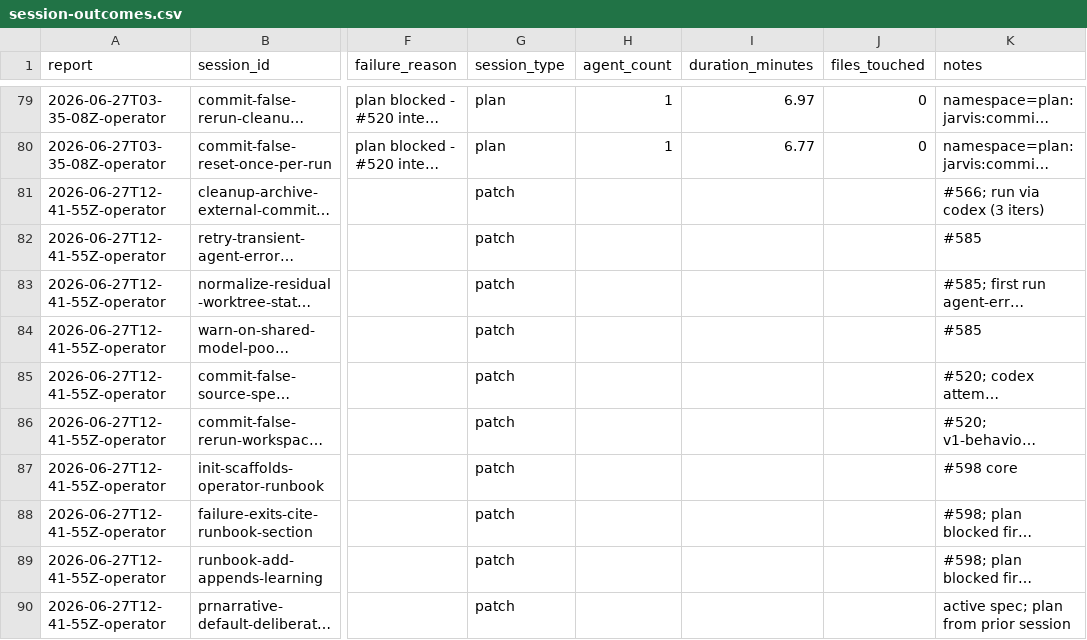
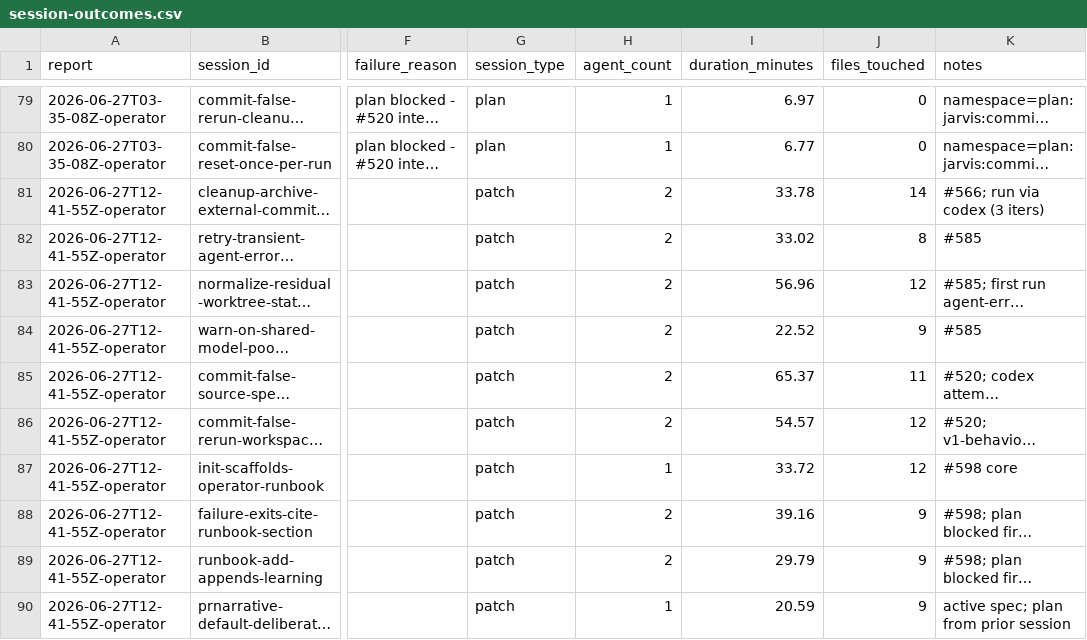
Before and after one commit to cbrenner04/jarvis, a CSV file: reports/session-outcomes.csv, drawn as a sheet; only a part is shown, gaps mark what is left out; long unchanged cells end in …; the diff names each change by its address in the sheet, - before the commit and + after, or states it on an @@ line.

```diff
--- a/reports/session-outcomes.csv
+++ b/reports/session-outcomes.csv
-H81:H86 (agent_count): (empty)
+H81:H86 (agent_count): 2
-I81 (duration_minutes): (empty)
+I81 (duration_minutes): 33.78
-J81 (files_touched): (empty)
+J81 (files_touched): 14
-I82 (duration_minutes): (empty)
+I82 (duration_minutes): 33.02
-J82 (files_touched): (empty)
+J82 (files_touched): 8
-I83 (duration_minutes): (empty)
+I83 (duration_minutes): 56.96
-J83 (files_touched): (empty)
+J83 (files_touched): 12
-I84 (duration_minutes): (empty)
+I84 (duration_minutes): 22.52
-J84 (files_touched): (empty)
+J84 (files_touched): 9
-I85 (duration_minutes): (empty)
+I85 (duration_minutes): 65.37
-J85 (files_touched): (empty)
+J85 (files_touched): 11
-I86 (duration_minutes): (empty)
+I86 (duration_minutes): 54.57
-J86:J87 (files_touched): (empty)
+J86:J87 (files_touched): 12
-H87 (agent_count): (empty)
+H87 (agent_count): 1
-I87 (duration_minutes): (empty)
+I87 (duration_minutes): 33.72
-H88:H89 (agent_count): (empty)
+H88:H89 (agent_count): 2
-I88 (duration_minutes): (empty)
+I88 (duration_minutes): 39.16
-J88:J90 (files_touched): (empty)
+J88:J90 (files_touched): 9
-I89 (duration_minutes): (empty)
+I89 (duration_minutes): 29.79
-H90 (agent_count): (empty)
+H90 (agent_count): 1
-I90 (duration_minutes): (empty)
+I90 (duration_minutes): 20.59
```
Also changed, not shown: reports/operator-outcomes.csv, reports/session-costs.csv, 1 other file.
